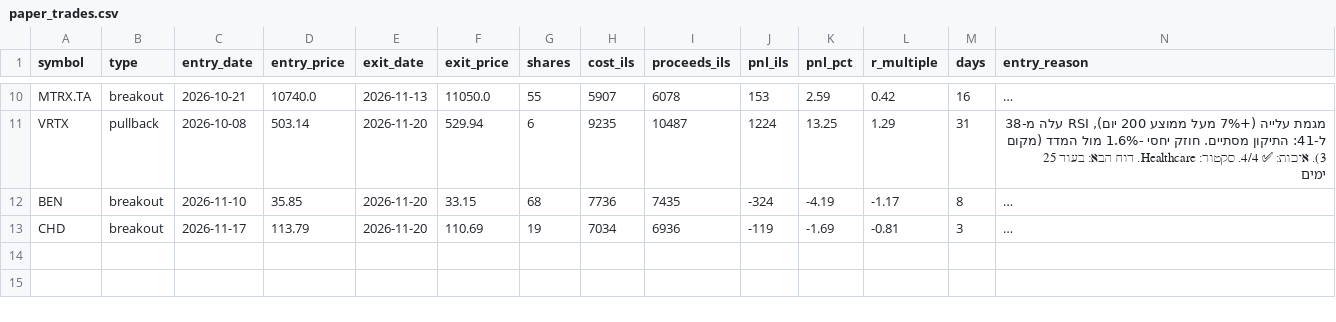
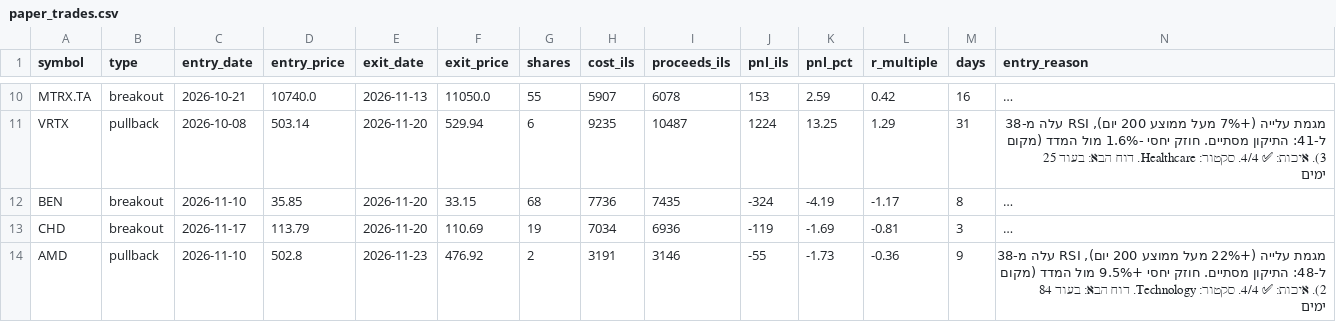
Before and after one commit to danbenyakov-code/iStock, a CSV file: logs/paper_trades.csv, drawn as a sheet; only a part is shown, gaps mark what is left out; long unchanged cells end in …; rows hold the shown columns only; the diff covers the shown part only; the diff names each change by its address in the sheet, - before the commit and + after, or states it on an @@ line.

```diff
--- a/logs/paper_trades.csv
+++ b/logs/paper_trades.csv
+row 14: AMD | pullback | 2026-11-10 | 502.8 | 2026-11-23 | 476.92 | 2 | 3191 | 3146 | -55 | -1.73 | -0.36 | 9 | מגמת עלייה (+22% מעל ממוצע 200 יום), RSI עלה מ-38 ל-48: התיקון מסתיים. חוזק יחסי +9.5% מול המדד (מקום 2). איכות: ✅ 4/4. סקטור: Technology. דוח הבא: בעוד 84 ימים
```
Also changed, not shown: 1 added row elsewhere in this file, logs/daily_equity.csv, logs/events.csv, 5 other files.
